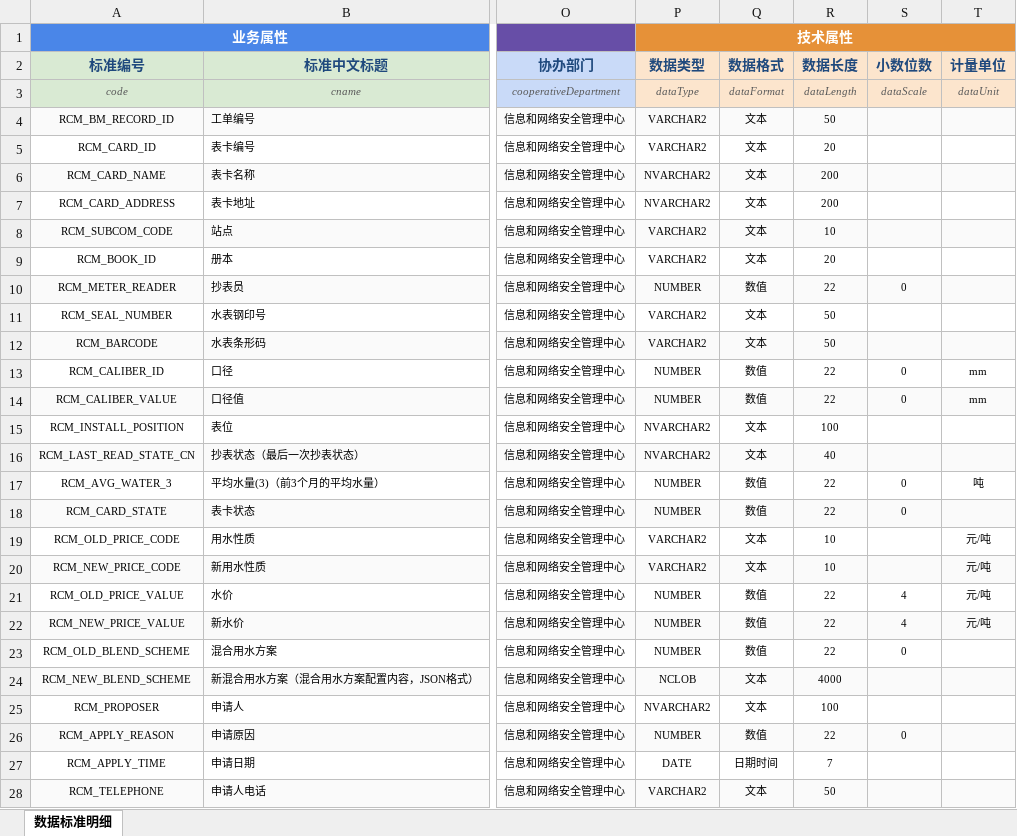
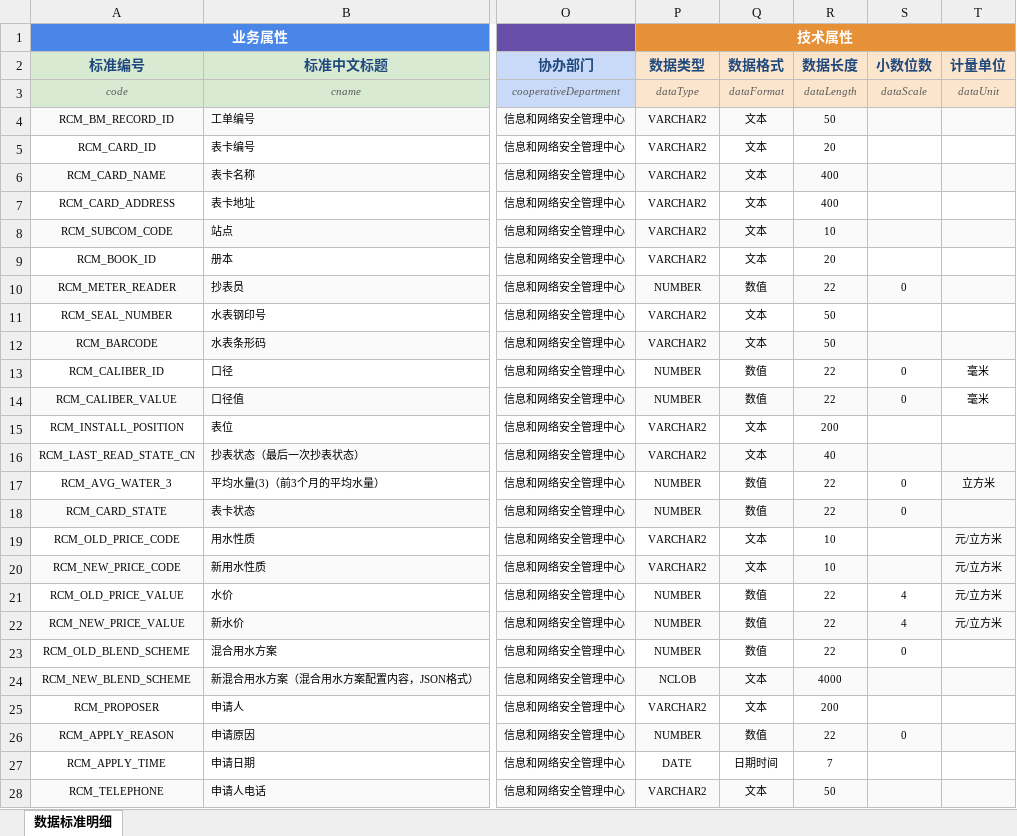
Before and after one commit to think2times/Fastrack, an Excel workbook: dama/cases/营收系统数据标准/2 服务类/2.2 客户管理数据/2.2.2 客户业务变更/3. 变更水价.xlsx, sheet 数据标准明细, drawn as a sheet; only a part is shown, gaps mark what is left out; values as stored, in another font and other column widths than the file's, no borders; the diff covers the shown part only; the diff names each change by its address in the sheet, - before the commit and + after, or states it on an @@ line.

```diff
--- a/dama/cases/营收系统数据标准/2 服务类/2.2 客户管理数据/2.2.2 客户业务变更/3. 变更水价.xlsx (sheet 数据标准明细)
+++ b/dama/cases/营收系统数据标准/2 服务类/2.2 客户管理数据/2.2.2 客户业务变更/3. 变更水价.xlsx (sheet 数据标准明细)
-P6:P7 (数据类型): NVARCHAR2
+P6:P7 (数据类型): VARCHAR2
-R6:R7 (数据长度): 200
+R6:R7 (数据长度): 400
-T13:T14 (计量单位): mm
+T13:T14 (计量单位): 毫米
-T14 fill: #FAFAFA
+T14 fill: none
-P15:P16 (数据类型): NVARCHAR2
+P15:P16 (数据类型): VARCHAR2
-R15 (数据长度): 100
+R15 (数据长度): 200
-T17 (计量单位): 吨
+T17 (计量单位): 立方米
-T17 fill: none
+T17 fill: #FAFAFA
-T19:T22 (计量单位): 元/吨
+T19:T22 (计量单位): 元/立方米
-T19 fill: none
+T19 fill: #FAFAFA
-T21 fill: none
+T21 fill: #FAFAFA
-P25 (数据类型): NVARCHAR2
+P25 (数据类型): VARCHAR2
-R25 (数据长度): 100
+R25 (数据长度): 200
```
Also changed, not shown: 9 edited cells and cell formats elsewhere in this sheet, dama/cases/营收系统数据标准/2 服务类/2.2 客户管理数据/2.2.1 客户基础信息/1. 客户信息.xlsx, dama/cases/营收系统数据标准/2 服务类/2.2 客户管理数据/2.2.1 客户基础信息/3. 表卡信息.xlsx, 27 other files.
